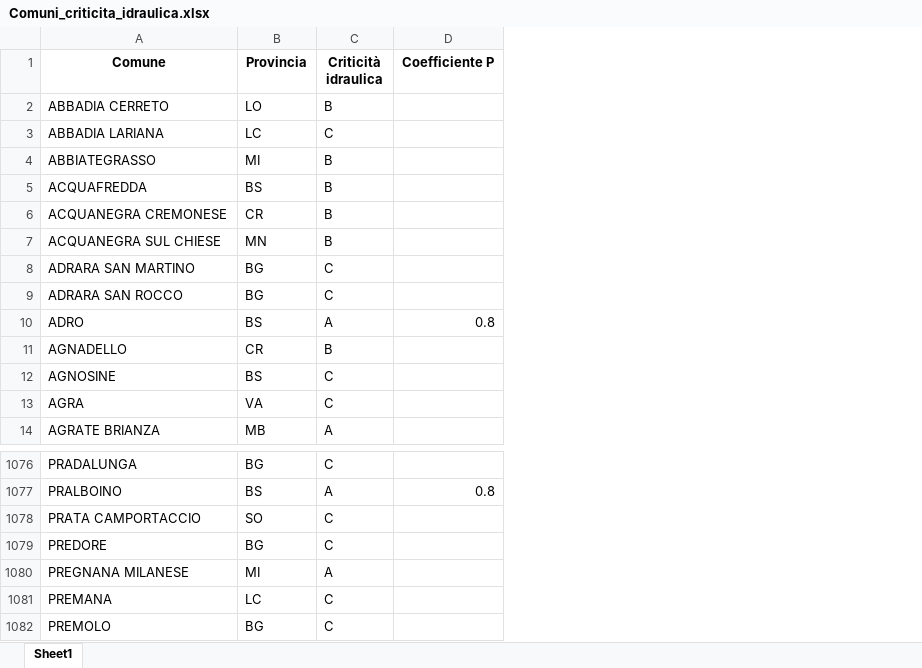
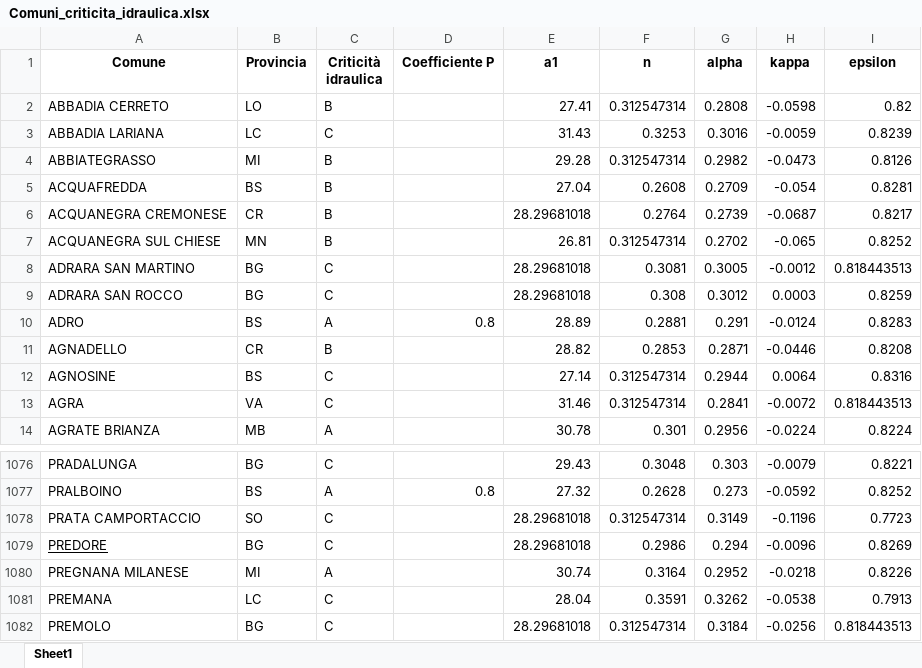
Before and after one commit to Cesco1997/Invarianza-Lombardia, an Excel workbook: Comuni_criticita_idraulica.xlsx, sheet Sheet1, drawn as a sheet; only a part is shown, gaps mark what is left out; values as stored, in another font and other column widths than the file's, no borders; the diff names each change by its address in the sheet, - before the commit and + after, or states it on an @@ line.

Commit message:
add xlsx con dati LSPP

```diff
--- a/Comuni_criticita_idraulica.xlsx (sheet Sheet1)
+++ b/Comuni_criticita_idraulica.xlsx (sheet Sheet1)
+column E (a1), rows 2-14: 27.41 | 31.43 | 29.28 | 27.04 | 28.29681018 | 26.81 | 28.29681018 | 28.29681018 | 28.89 | 28.82 | 27.14 | 31.46 | 30.78; rows 1076-1082: 29.43 | 27.32 | 28.29681018 | 28.29681018 | 30.74 | 28.04 | 28.29681018
+column F (n), rows 2-14: 0.312547314 | 0.3253 | 0.312547314 | 0.2608 | 0.2764 | 0.312547314 | 0.3081 | 0.308 | 0.2881 | 0.2853 | 0.312547314 | 0.312547314 | 0.301; rows 1076-1082: 0.3048 | 0.2628 | 0.312547314 | 0.2986 | 0.3164 | 0.3591 | 0.312547314
+column G (alpha), rows 2-14: 0.2808 | 0.3016 | 0.2982 | 0.2709 | 0.2739 | 0.2702 | 0.3005 | 0.3012 | 0.291 | 0.2871 | 0.2944 | 0.2841 | 0.2956; rows 1076-1082: 0.303 | 0.273 | 0.3149 | 0.294 | 0.2952 | 0.3262 | 0.3184
+column H (kappa), rows 2-14: -0.0598 | -0.0059 | -0.0473 | -0.054 | -0.0687 | -0.065 | -0.0012 | 0.0003 | -0.0124 | -0.0446 | 0.0064 | -0.0072 | -0.0224; rows 1076-1082: -0.0079 | -0.0592 | -0.1196 | -0.0096 | -0.0218 | -0.0538 | -0.0256
+column I (epsilon), rows 2-14: 0.82 | 0.8239 | 0.8126 | 0.8281 | 0.8217 | 0.8252 | 0.818443513 | 0.8259 | 0.8283 | 0.8208 | 0.8316 | 0.818443513 | 0.8224; rows 1076-1082: 0.8221 | 0.8252 | 0.7723 | 0.8269 | 0.8226 | 0.7913 | 0.818443513
-A1079 underline: off
+A1079 underline: on
```
